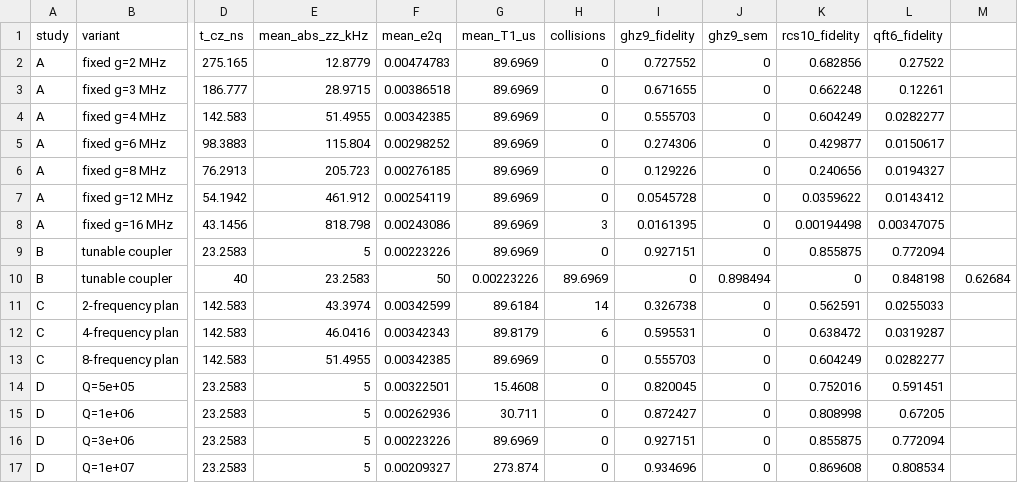
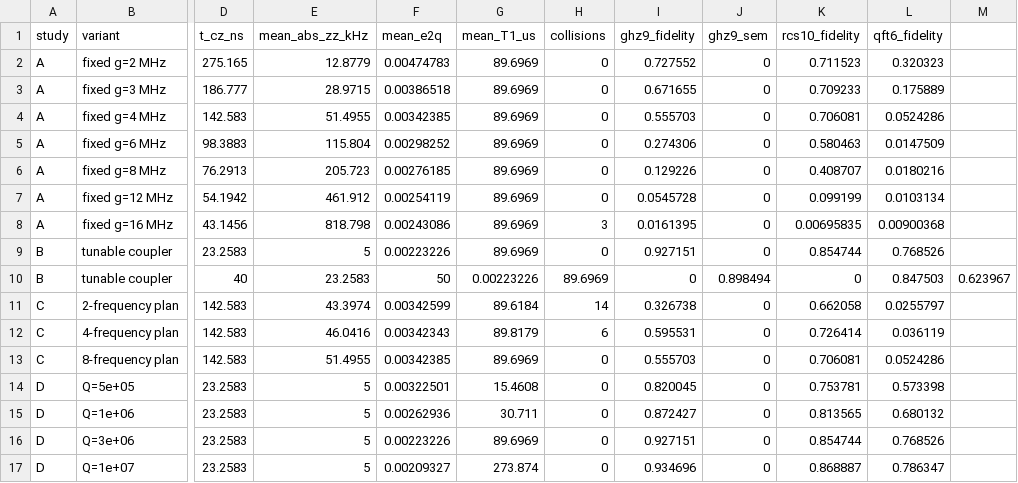
Before and after one commit to FluffyHorizon1/qpuforge, a CSV file: results/design_study.csv, drawn as a sheet; only a part is shown, gaps mark what is left out; the diff names each change by its address in the sheet, - before the commit and + after, or states it on an @@ line.

```diff
--- a/results/design_study.csv
+++ b/results/design_study.csv
-K2 (rcs10_fidelity): 0.682856
+K2 (rcs10_fidelity): 0.711523
-L2 (qft6_fidelity): 0.27522
+L2 (qft6_fidelity): 0.320323
-K3 (rcs10_fidelity): 0.662248
+K3 (rcs10_fidelity): 0.709233
-L3 (qft6_fidelity): 0.12261
+L3 (qft6_fidelity): 0.175889
-K4 (rcs10_fidelity): 0.604249
+K4 (rcs10_fidelity): 0.706081
-L4 (qft6_fidelity): 0.0282277
+L4 (qft6_fidelity): 0.0524286
-K5 (rcs10_fidelity): 0.429877
+K5 (rcs10_fidelity): 0.580463
-L5 (qft6_fidelity): 0.0150617
+L5 (qft6_fidelity): 0.0147509
-K6 (rcs10_fidelity): 0.240656
+K6 (rcs10_fidelity): 0.408707
-L6 (qft6_fidelity): 0.0194327
+L6 (qft6_fidelity): 0.0180216
-K7 (rcs10_fidelity): 0.0359622
+K7 (rcs10_fidelity): 0.099199
-L7 (qft6_fidelity): 0.0143412
+L7 (qft6_fidelity): 0.0103134
-K8 (rcs10_fidelity): 0.00194498
+K8 (rcs10_fidelity): 0.00695835
-L8 (qft6_fidelity): 0.00347075
+L8 (qft6_fidelity): 0.00900368
-K9 (rcs10_fidelity): 0.855875
+K9 (rcs10_fidelity): 0.854744
-L9 (qft6_fidelity): 0.772094
+L9 (qft6_fidelity): 0.768526
-L10 (qft6_fidelity): 0.848198
+L10 (qft6_fidelity): 0.847503
-M10: 0.62684
+M10: 0.623967
-K11 (rcs10_fidelity): 0.562591
+K11 (rcs10_fidelity): 0.662058
-L11 (qft6_fidelity): 0.0255033
+L11 (qft6_fidelity): 0.0255797
-K12 (rcs10_fidelity): 0.638472
+K12 (rcs10_fidelity): 0.726414
-L12 (qft6_fidelity): 0.0319287
+L12 (qft6_fidelity): 0.036119
-K13 (rcs10_fidelity): 0.604249
+K13 (rcs10_fidelity): 0.706081
-L13 (qft6_fidelity): 0.0282277
+L13 (qft6_fidelity): 0.0524286
-K14 (rcs10_fidelity): 0.752016
+K14 (rcs10_fidelity): 0.753781
-L14 (qft6_fidelity): 0.591451
+L14 (qft6_fidelity): 0.573398
-K15 (rcs10_fidelity): 0.808998
+K15 (rcs10_fidelity): 0.813565
-L15 (qft6_fidelity): 0.67205
+L15 (qft6_fidelity): 0.680132
-K16 (rcs10_fidelity): 0.855875
+K16 (rcs10_fidelity): 0.854744
-L16 (qft6_fidelity): 0.772094
+L16 (qft6_fidelity): 0.768526
-K17 (rcs10_fidelity): 0.869608
+K17 (rcs10_fidelity): 0.868887
-L17 (qft6_fidelity): 0.808534
+L17 (qft6_fidelity): 0.786347
```
Also changed, not shown: 57 other files.
